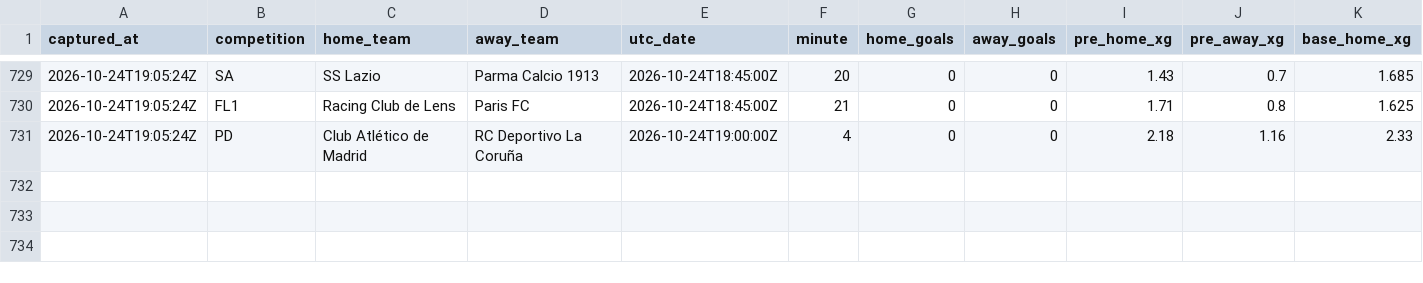
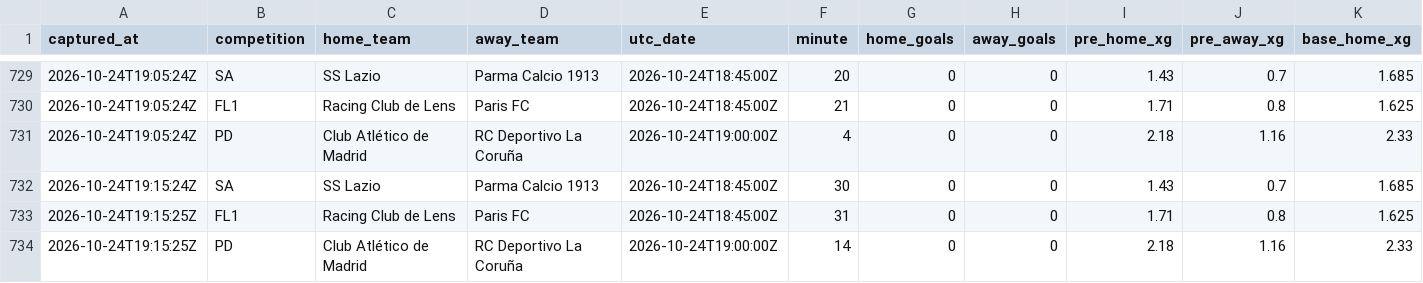
Before and after one commit to ecastc2607-cmd/football_prediction, a CSV file: data/tracking/live_snapshots.csv, drawn as a sheet; only a part is shown, gaps mark what is left out; rows hold the shown columns only; the diff names each change by its address in the sheet, - before the commit and + after, or states it on an @@ line.

```diff
--- a/data/tracking/live_snapshots.csv
+++ b/data/tracking/live_snapshots.csv
+row 732: 2026-10-24T19:15:24Z | SA | SS Lazio | Parma Calcio 1913 | 2026-10-24T18:45:00Z | 30 | 0 | 0 | 1.43 | 0.7 | 1.685
+row 733: 2026-10-24T19:15:25Z | FL1 | Racing Club de Lens | Paris FC | 2026-10-24T18:45:00Z | 31 | 0 | 0 | 1.71 | 0.8 | 1.625
+row 734: 2026-10-24T19:15:25Z | PD | Club Atlético de Madrid | RC Deportivo La Coruña | 2026-10-24T19:00:00Z | 14 | 0 | 0 | 2.18 | 1.16 | 2.33
```
Also changed, not shown: data/tracking/live_odds_snapshots.csv.
